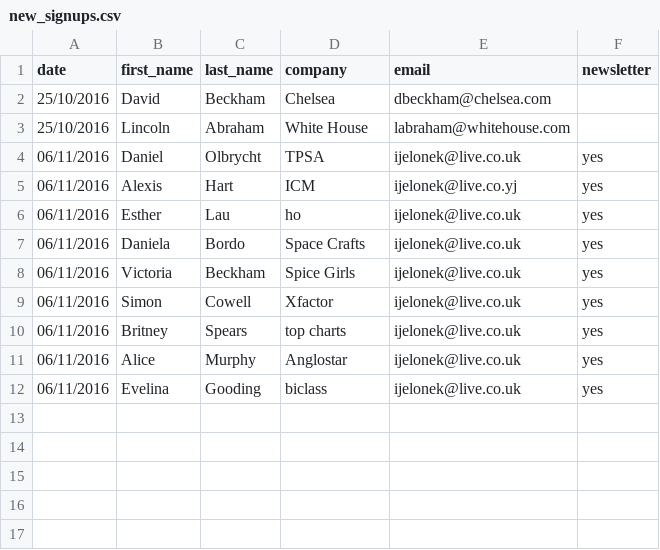
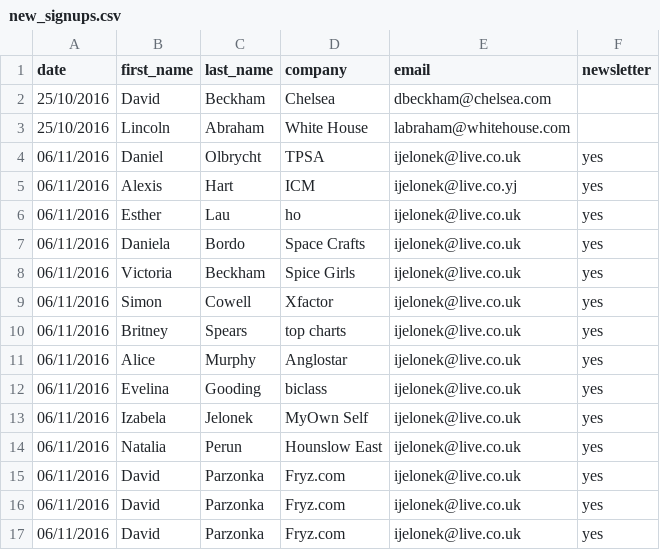
Before and after one commit to HenriettaAlexander/RegiSTAR, a CSV file: new_signups.csv, drawn as a sheet.

```diff
--- a/new_signups.csv
+++ b/new_signups.csv
@@ -12 +12,6 @@ date,first_name,last_name,company,email,newsletter
 06/11/2016,Evelina ,Gooding,biclass,ijelonek@live.co.uk,yes
+06/11/2016,Izabela,Jelonek,MyOwn Self,ijelonek@live.co.uk,yes
+06/11/2016,Natalia,Perun,Hounslow East,ijelonek@live.co.uk,yes
+06/11/2016,David,Parzonka,Fryz.com,ijelonek@live.co.uk,yes
+06/11/2016,David,Parzonka,Fryz.com,ijelonek@live.co.uk,yes
+06/11/2016,David,Parzonka,Fryz.com,ijelonek@live.co.uk,yes
```
Also changed, not shown: 2 other files.
